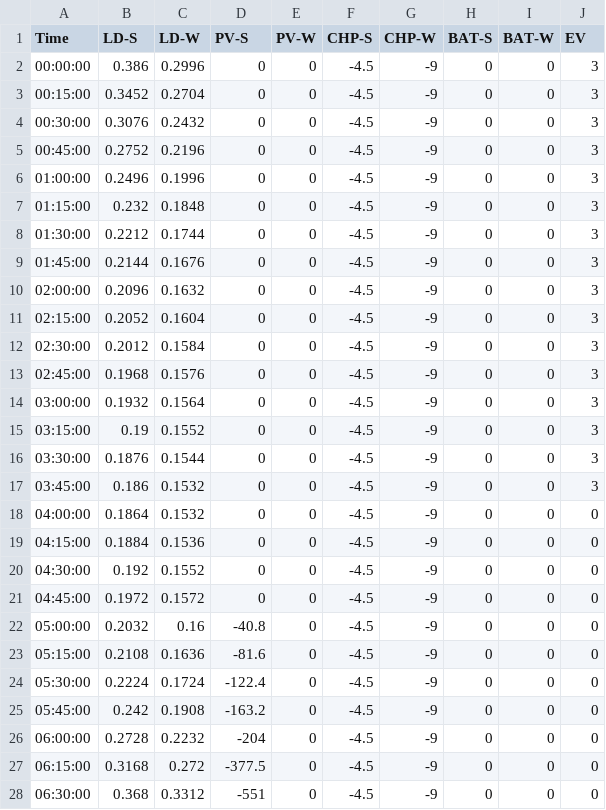
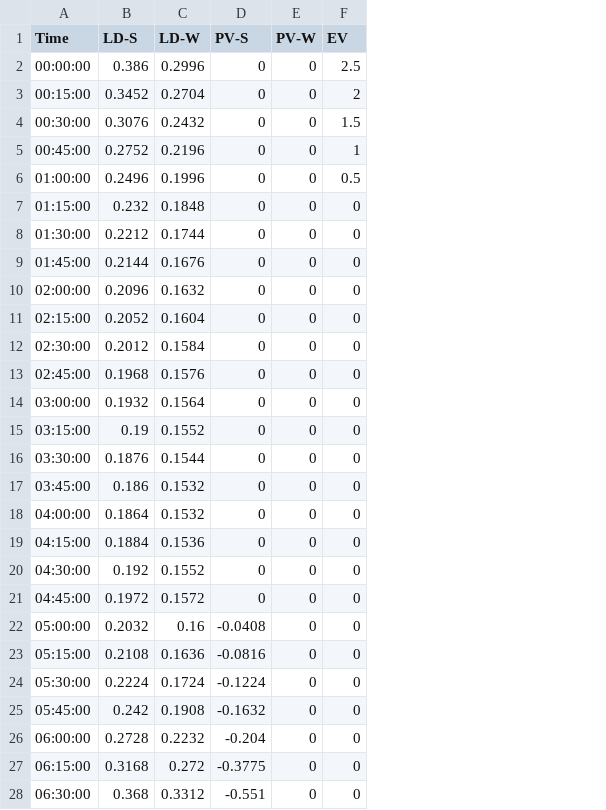
Before and after one commit to openswarm-eu/bifrost-openswarm-module-asset-simulator, a CSV file: data/csv/profile-data.csv, drawn as a sheet; only a part is shown; removed rows and columns are numbered as before the commit, all else as after; the diff covers the shown part only; the diff names each change by its address in the sheet, - before the commit and + after, or states it on an @@ line.

Commit message:
UPDATE: new load profiles

```diff
--- a/data/csv/profile-data.csv
+++ b/data/csv/profile-data.csv
-column F (CHP-S), rows 2-28: all -4.5
-column G (CHP-W), rows 2-28: all -9
-column H (BAT-S), rows 2-28: all 0
-column I (BAT-W), rows 2-28: all 0
-F2 (EV): 3
+F2 (EV): 2.5
-F3 (EV): 3
+F3 (EV): 2
-F4 (EV): 3
+F4 (EV): 1.5
-F5 (EV): 3
+F5 (EV): 1
-F6 (EV): 3
+F6 (EV): 0.5
-F7:F17 (EV): 3
+F7:F17 (EV): 0
-D22 (PV-S): -40.8
+D22 (PV-S): -0.0408
-D23 (PV-S): -81.6
+D23 (PV-S): -0.0816
-D24 (PV-S): -122.4
+D24 (PV-S): -0.1224
-D25 (PV-S): -163.2
+D25 (PV-S): -0.1632
-D26 (PV-S): -204
+D26 (PV-S): -0.204
-D27 (PV-S): -377.5
+D27 (PV-S): -0.3775
-D28 (PV-S): -551
+D28 (PV-S): -0.551
```
Also changed, not shown: 136 edited cells elsewhere in this file, 1 other file.
